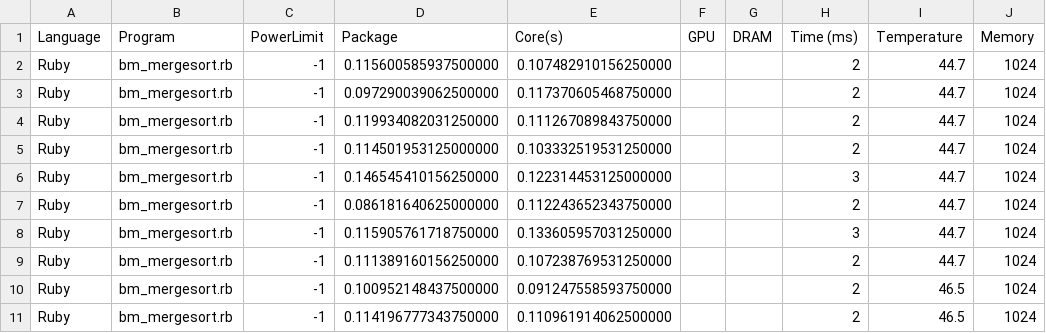
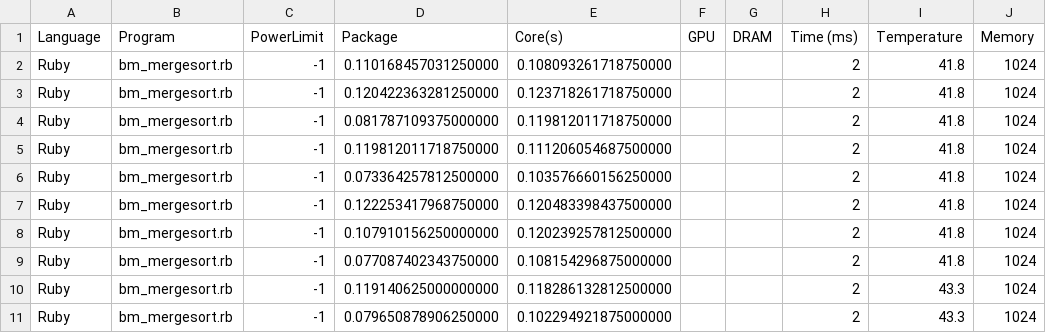
Before and after one commit to EmanuelsGiT/PEI, a CSV file: Languages/Ruby/measurements.csv, drawn as a sheet.

```diff
--- a/Languages/Ruby/measurements.csv
+++ b/Languages/Ruby/measurements.csv
@@ -1,11 +1,11 @@
 Language, Program, PowerLimit, Package, Core(s), GPU, DRAM, Time (ms), Temperature, Memory
-Ruby, bm_mergesort.rb, -1,0.115600585937500000, 0.107482910156250000,  ,  , 2, 44.7, 1024
-Ruby, bm_mergesort.rb, -1,0.097290039062500000, 0.117370605468750000,  ,  , 2, 44.7, 1024
-Ruby, bm_mergesort.rb, -1,0.119934082031250000, 0.111267089843750000,  ,  , 2, 44.7, 1024
-Ruby, bm_mergesort.rb, -1,0.114501953125000000, 0.103332519531250000,  ,  , 2, 44.7, 1024
-Ruby, bm_mergesort.rb, -1,0.146545410156250000, 0.122314453125000000,  ,  , 3, 44.7, 1024
-Ruby, bm_mergesort.rb, -1,0.086181640625000000, 0.112243652343750000,  ,  , 2, 44.7, 1024
-Ruby, bm_mergesort.rb, -1,0.115905761718750000, 0.133605957031250000,  ,  , 3, 44.7, 1024
-Ruby, bm_mergesort.rb, -1,0.111389160156250000, 0.107238769531250000,  ,  , 2, 44.7, 1024
-Ruby, bm_mergesort.rb, -1,0.100952148437500000, 0.091247558593750000,  ,  , 2, 46.5, 1024
-Ruby, bm_mergesort.rb, -1,0.114196777343750000, 0.110961914062500000,  ,  , 2, 46.5, 1024
+Ruby, bm_mergesort.rb, -1,0.110168457031250000, 0.108093261718750000,  ,  , 2, 41.8, 1024
+Ruby, bm_mergesort.rb, -1,0.120422363281250000, 0.123718261718750000,  ,  , 2, 41.8, 1024
+Ruby, bm_mergesort.rb, -1,0.081787109375000000, 0.119812011718750000,  ,  , 2, 41.8, 1024
+Ruby, bm_mergesort.rb, -1,0.119812011718750000, 0.111206054687500000,  ,  , 2, 41.8, 1024
+Ruby, bm_mergesort.rb, -1,0.073364257812500000, 0.103576660156250000,  ,  , 2, 41.8, 1024
+Ruby, bm_mergesort.rb, -1,0.122253417968750000, 0.120483398437500000,  ,  , 2, 41.8, 1024
+Ruby, bm_mergesort.rb, -1,0.107910156250000000, 0.120239257812500000,  ,  , 2, 41.8, 1024
+Ruby, bm_mergesort.rb, -1,0.077087402343750000, 0.108154296875000000,  ,  , 2, 41.8, 1024
+Ruby, bm_mergesort.rb, -1,0.119140625000000000, 0.118286132812500000,  ,  , 2, 43.3, 1024
+Ruby, bm_mergesort.rb, -1,0.079650878906250000, 0.102294921875000000,  ,  , 2, 43.3, 1024
```
Also changed, not shown: 9 other files.
